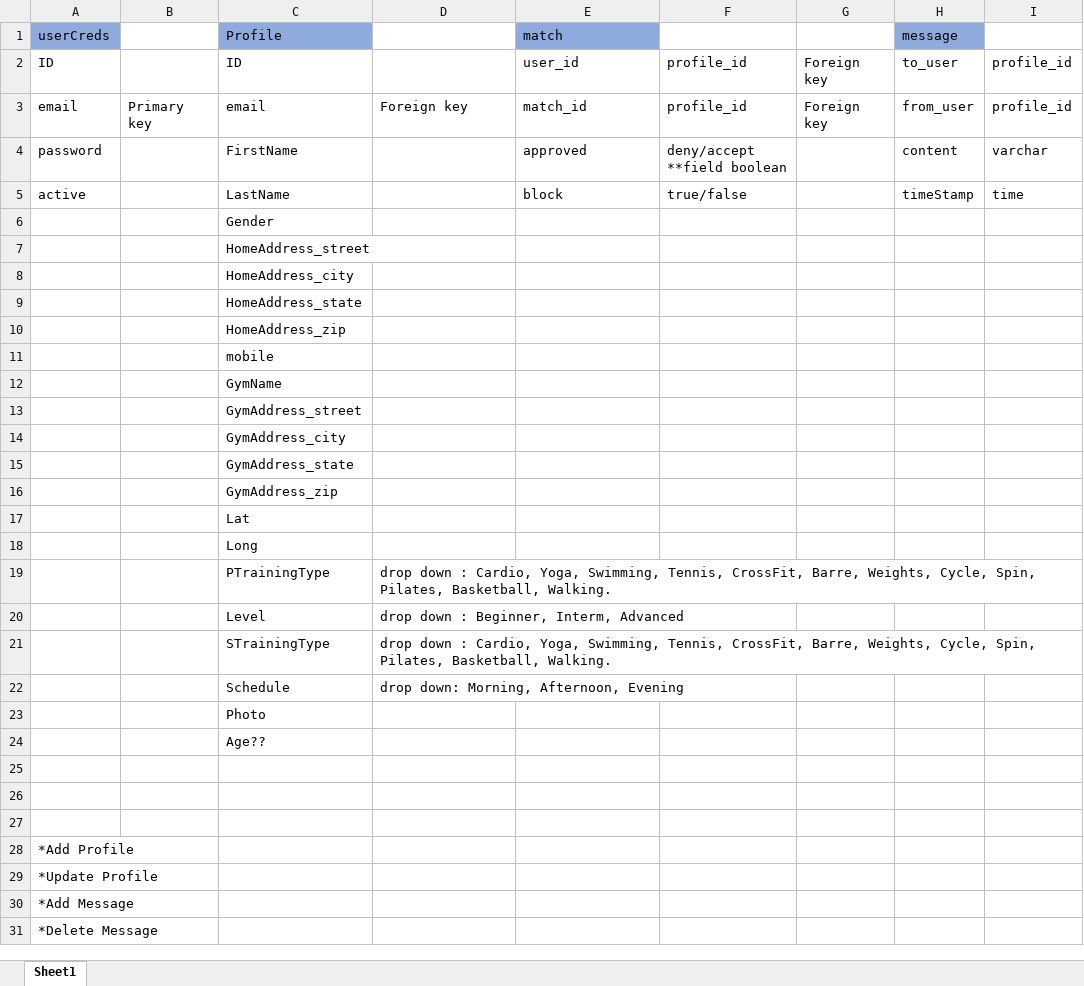
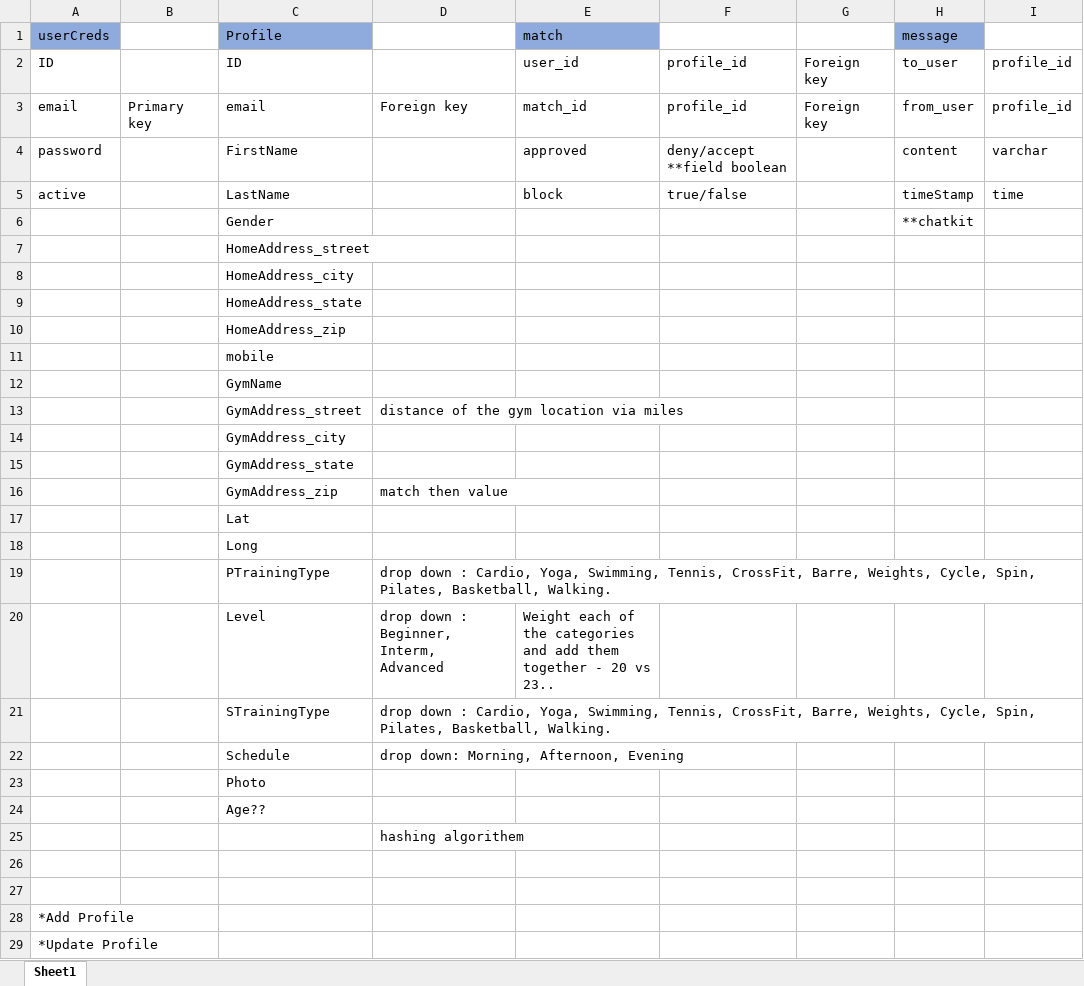
Before and after one commit to halotx3/Git-Fit, an Excel workbook: db/db_outline.xlsx, sheet Sheet1, drawn as a sheet; only a part is shown; the shorter side is filled out with more unchanged rows; values as stored, in another font and other column widths than the file's, no borders; the diff names each change by its address in the sheet, - before the commit and + after, or states it on an @@ line.

```diff
--- a/db/db_outline.xlsx (sheet Sheet1)
+++ b/db/db_outline.xlsx (sheet Sheet1)
-H6 (message): (empty)
+H6 (message): **chatkit
-D13: (empty)
+D13: distance of the gym location via miles
-D16: (empty)
+D16: match then value
-E20 (match): (empty)
+E20 (match): Weight each of the categories and add them together - 20 vs 23..
-D25: (empty)
+D25: hashing algorithem
```
Also changed, not shown: 3 other files.
